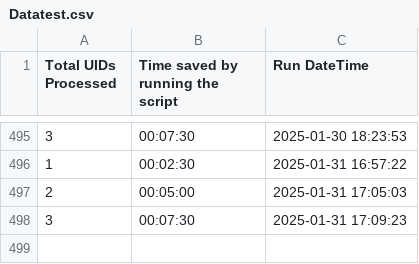
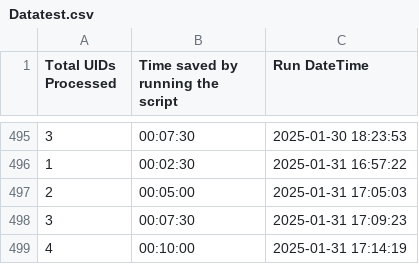
Before and after one commit to EliCalcourt/Timesaver, a CSV file: Datatest.csv, drawn as a sheet; only a part is shown, gaps mark what is left out; the diff names each change by its address in the sheet, - before the commit and + after, or states it on an @@ line.

Commit message:
Update summary data

```diff
--- a/Datatest.csv
+++ b/Datatest.csv
+row 499: 4 | 00:10:00 | 2025-01-31 17:14:19
```
